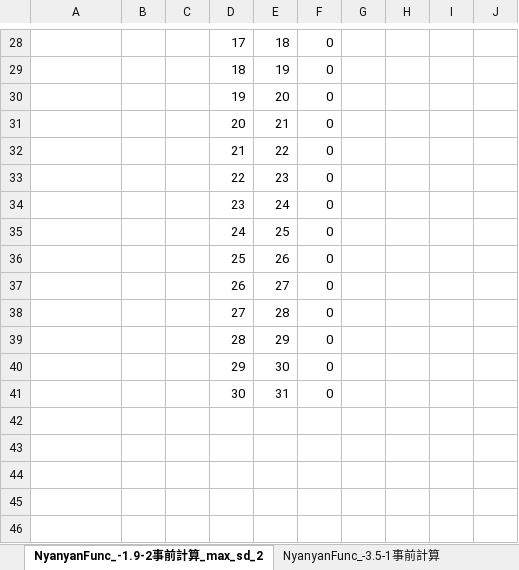
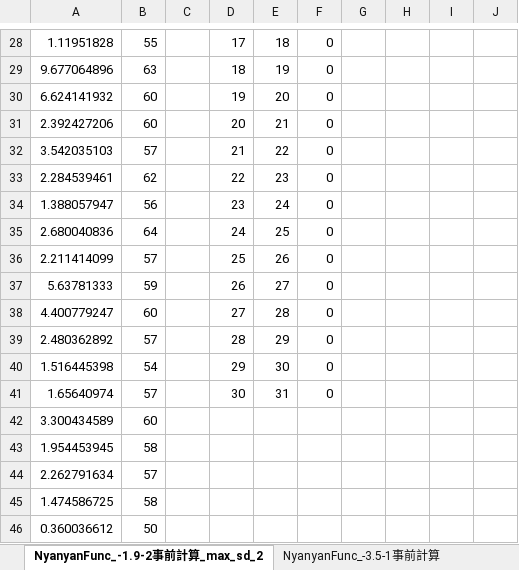
Before and after one commit to Nyanyan/Solvour, an Excel workbook: 4x4x4solver_v6/analytics.xlsx, sheet NyanyanFunc_-1.9-2事前計算_max_sd_2, drawn as a sheet; only a part is shown, gaps mark what is left out; values as stored, in another font and other column widths than the file's, no borders; charts and pictures not drawn; the diff covers the shown part only; the diff names each change by its address in the sheet, - before the commit and + after, or states it on an @@ line.

```diff
--- a/4x4x4solver_v6/analytics.xlsx (sheet NyanyanFunc_-1.9-2事前計算_max_sd_2)
+++ b/4x4x4solver_v6/analytics.xlsx (sheet NyanyanFunc_-1.9-2事前計算_max_sd_2)
-A28: (empty)
+A28: 1.11951828
-B28: (empty)
+B28: 55
-A29: (empty)
+A29: 9.677064896
-B29: (empty)
+B29: 63
-A30: (empty)
+A30: 6.624141932
-B30:B31: (empty)
+B30:B31: 60
-A31: (empty)
+A31: 2.392427206
-A32: (empty)
+A32: 3.542035103
-B32: (empty)
+B32: 57
-A33: (empty)
+A33: 2.284539461
-B33: (empty)
+B33: 62
-A34: (empty)
+A34: 1.388057947
-B34: (empty)
+B34: 56
-A35: (empty)
+A35: 2.680040836
-B35: (empty)
+B35: 64
-A36: (empty)
+A36: 2.211414099
-B36: (empty)
+B36: 57
-A37: (empty)
+A37: 5.63781333
-B37: (empty)
+B37: 59
-A38: (empty)
+A38: 4.400779247
-B38: (empty)
+B38: 60
-A39: (empty)
+A39: 2.480362892
-B39: (empty)
+B39: 57
-A40: (empty)
+A40: 1.516445398
-B40: (empty)
+B40: 54
-A41: (empty)
+A41: 1.65640974
-B41: (empty)
+B41: 57
+row 42: 3.300434589 | 60
+row 43: 1.954453945 | 58
+row 44: 2.262791634 | 57
+row 45: 1.474586725 | 58
+row 46: 0.360036612 | 50
```
Also changed, not shown: 65 added rows, 10 removed rows and 53 edited cells elsewhere in this sheet, other sheet tabs, charts or pictures, 5 other files.
